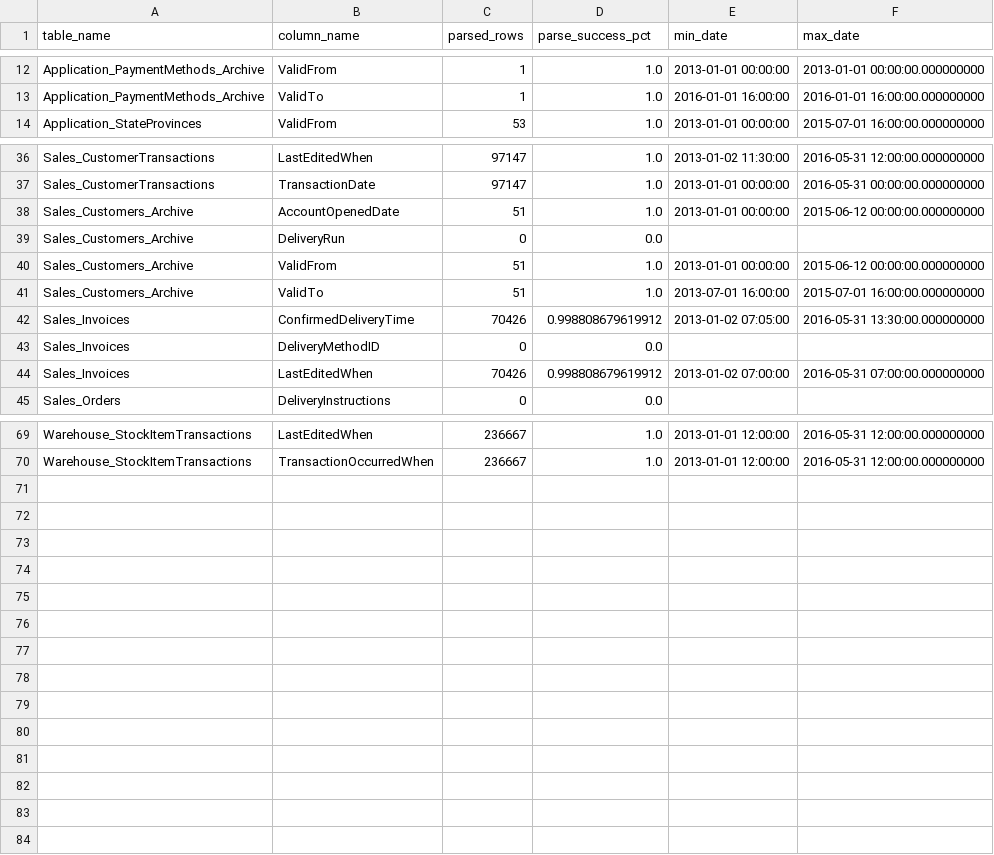
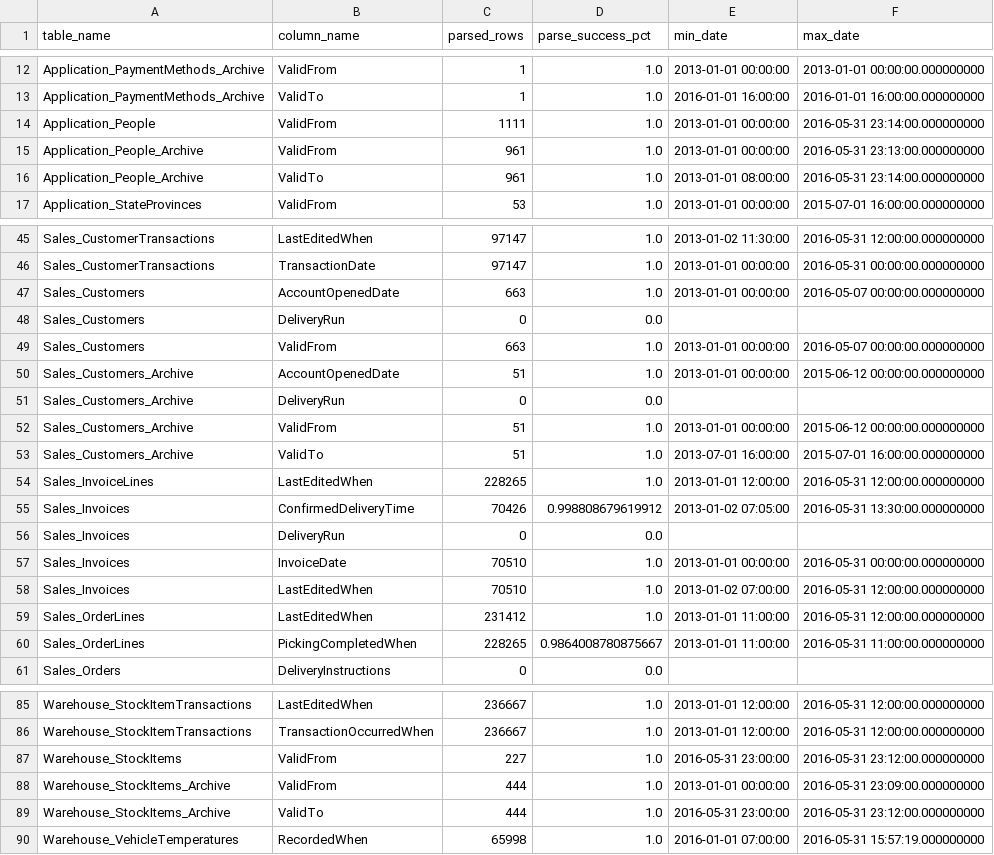
Before and after one commit to trinhnguyen1101/Project-2_WWI, a CSV file: data_prep/reports/eda/date_ranges.csv, drawn as a sheet; only a part is shown, gaps mark what is left out; the diff covers the shown part only.

Commit message:
clean data

```diff
--- a/data_prep/reports/eda/date_ranges.csv
+++ b/data_prep/reports/eda/date_ranges.csv
@@ -13,2 +13,5 @@ Application_PaymentMethods_Archive,ValidFrom,1,1.0,2013-01-01 00:00:00,2013-01-0
 Application_PaymentMethods_Archive,ValidTo,1,1.0,2016-01-01 16:00:00,2016-01-01 16:00:00.000000000
+Application_People,ValidFrom,1111,1.0,2013-01-01 00:00:00,2016-05-31 23:14:00.000000000
+Application_People_Archive,ValidFrom,961,1.0,2013-01-01 00:00:00,2016-05-31 23:13:00.000000000
+Application_People_Archive,ValidTo,961,1.0,2013-01-01 08:00:00,2016-05-31 23:14:00.000000000
 Application_StateProvinces,ValidFrom,53,1.0,2013-01-01 00:00:00,2015-07-01 16:00:00.000000000
@@ -37,2 +46,5 @@ Sales_CustomerTransactions,LastEditedWhen,97147,1.0,2013-01-02 11:30:00,2016-05-
 Sales_CustomerTransactions,TransactionDate,97147,1.0,2013-01-01 00:00:00,2016-05-31 00:00:00.000000000
+Sales_Customers,AccountOpenedDate,663,1.0,2013-01-01 00:00:00,2016-05-07 00:00:00.000000000
+Sales_Customers,DeliveryRun,0,0.0,,
+Sales_Customers,ValidFrom,663,1.0,2013-01-01 00:00:00,2016-05-07 00:00:00.000000000
 Sales_Customers_Archive,AccountOpenedDate,51,1.0,2013-01-01 00:00:00,2015-06-12 00:00:00.000000000
@@ -41,5 +53,9 @@ Sales_Customers_Archive,ValidFrom,51,1.0,2013-01-01 00:00:00,2015-06-12 00:00:00
 Sales_Customers_Archive,ValidTo,51,1.0,2013-07-01 16:00:00,2015-07-01 16:00:00.000000000
+Sales_InvoiceLines,LastEditedWhen,228265,1.0,2013-01-01 12:00:00,2016-05-31 12:00:00.000000000
 Sales_Invoices,ConfirmedDeliveryTime,70426,0.998808679619912,2013-01-02 07:05:00,2016-05-31 13:30:00.000000000
-Sales_Invoices,DeliveryMethodID,0,0.0,,
-Sales_Invoices,LastEditedWhen,70426,0.998808679619912,2013-01-02 07:00:00,2016-05-31 07:00:00.000000000
+Sales_Invoices,DeliveryRun,0,0.0,,
+Sales_Invoices,InvoiceDate,70510,1.0,2013-01-01 00:00:00,2016-05-31 00:00:00.000000000
+Sales_Invoices,LastEditedWhen,70510,1.0,2013-01-02 07:00:00,2016-05-31 12:00:00.000000000
+Sales_OrderLines,LastEditedWhen,231412,1.0,2013-01-01 11:00:00,2016-05-31 12:00:00.000000000
+Sales_OrderLines,PickingCompletedWhen,228265,0.9864008780875667,2013-01-01 11:00:00,2016-05-31 11:00:00.000000000
 Sales_Orders,DeliveryInstructions,0,0.0,,
@@ -70 +86,5 @@ Warehouse_StockItemTransactions,LastEditedWhen,236667,1.0,2013-01-01 12:00:00,20
 Warehouse_StockItemTransactions,TransactionOccurredWhen,236667,1.0,2013-01-01 12:00:00,2016-05-31 12:00:00.000000000
+Warehouse_StockItems,ValidFrom,227,1.0,2016-05-31 23:00:00,2016-05-31 23:12:00.000000000
+Warehouse_StockItems_Archive,ValidFrom,444,1.0,2013-01-01 00:00:00,2016-05-31 23:09:00.000000000
+Warehouse_StockItems_Archive,ValidTo,444,1.0,2016-05-31 23:00:00,2016-05-31 23:12:00.000000000
+Warehouse_VehicleTemperatures,RecordedWhen,65998,1.0,2016-01-01 07:00:00,2016-05-31 15:57:19.000000000
```
Also changed, not shown: 6 added rows elsewhere in this file, data_prep/reports/eda/data_quality_issues.csv, data_prep/reports/eda/key_checks.csv, 8 other files.
